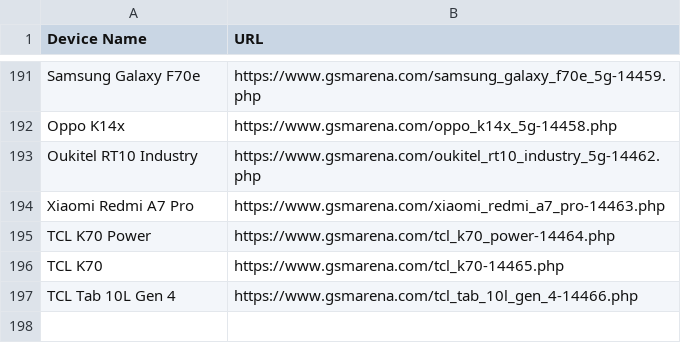
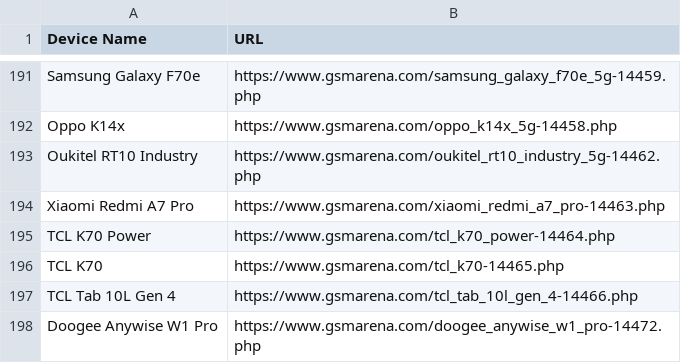
Before and after one commit to fahimpyto/ZuZu_autbot, a CSV file: scraped_devices.csv, drawn as a sheet; only a part is shown, gaps mark what is left out; the diff names each change by its address in the sheet, - before the commit and + after, or states it on an @@ line.

```diff
--- a/scraped_devices.csv
+++ b/scraped_devices.csv
+row 198: Doogee Anywise W1 Pro | https://www.gsmarena.com/doogee_anywise_w1_pro-14472.php
```
Also changed, not shown: 3 other files.
